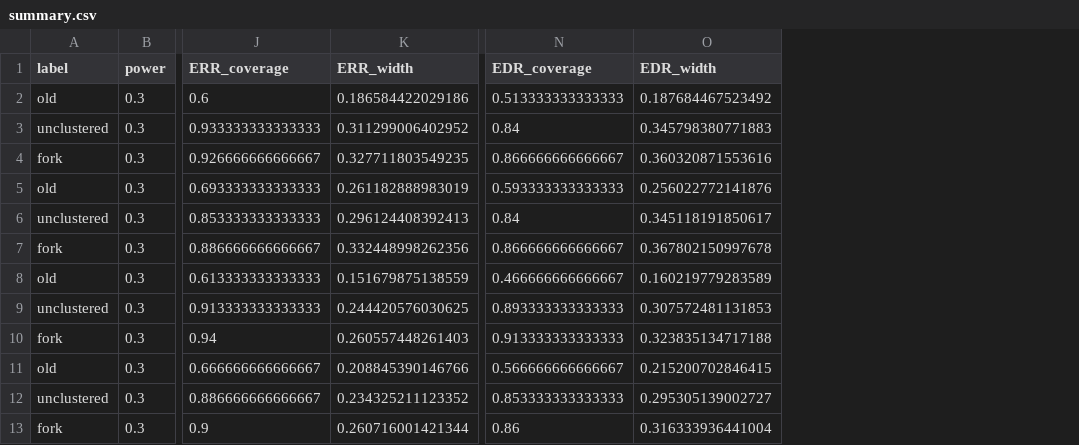
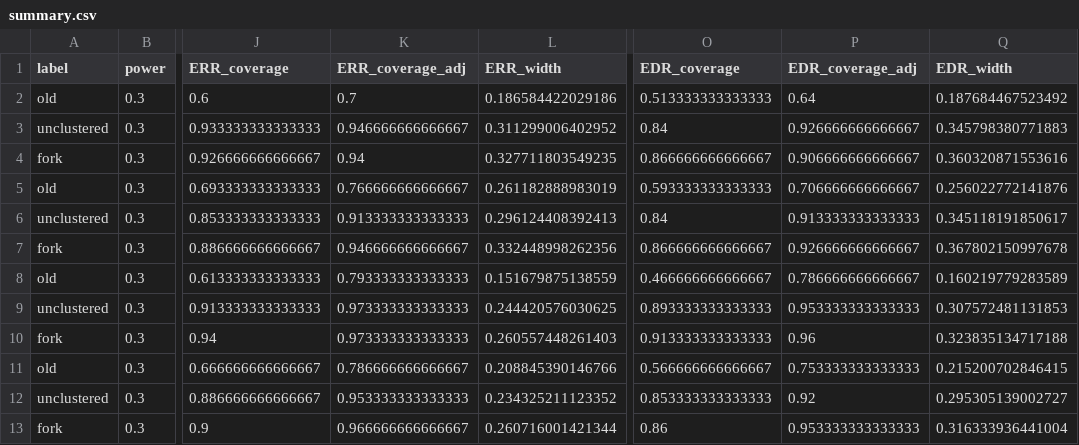
Before and after one commit to shaheedazaad/zcurve-cluster-simulations, a CSV file: output/summary.csv, drawn as a sheet; only a part is shown, gaps mark what is left out; the diff names each change by its address in the sheet, - before the commit and + after, or states it on an @@ line.

```diff
--- a/output/summary.csv
+++ b/output/summary.csv
+column K (ERR_coverage_adj), rows 2-13: 0.7 | 0.946666666666667 | 0.94 | 0.766666666666667 | 0.913333333333333 | 0.946666666666667 | 0.793333333333333 | 0.973333333333333 | 0.973333333333333 | 0.786666666666667 | 0.953333333333333 | 0.966666666666667
+column P (EDR_coverage_adj), rows 2-13: 0.64 | 0.926666666666667 | 0.906666666666667 | 0.706666666666667 | 0.913333333333333 | 0.926666666666667 | 0.786666666666667 | 0.953333333333333 | 0.96 | 0.753333333333333 | 0.92 | 0.953333333333333
```
Also changed, not shown: 5 other files.
